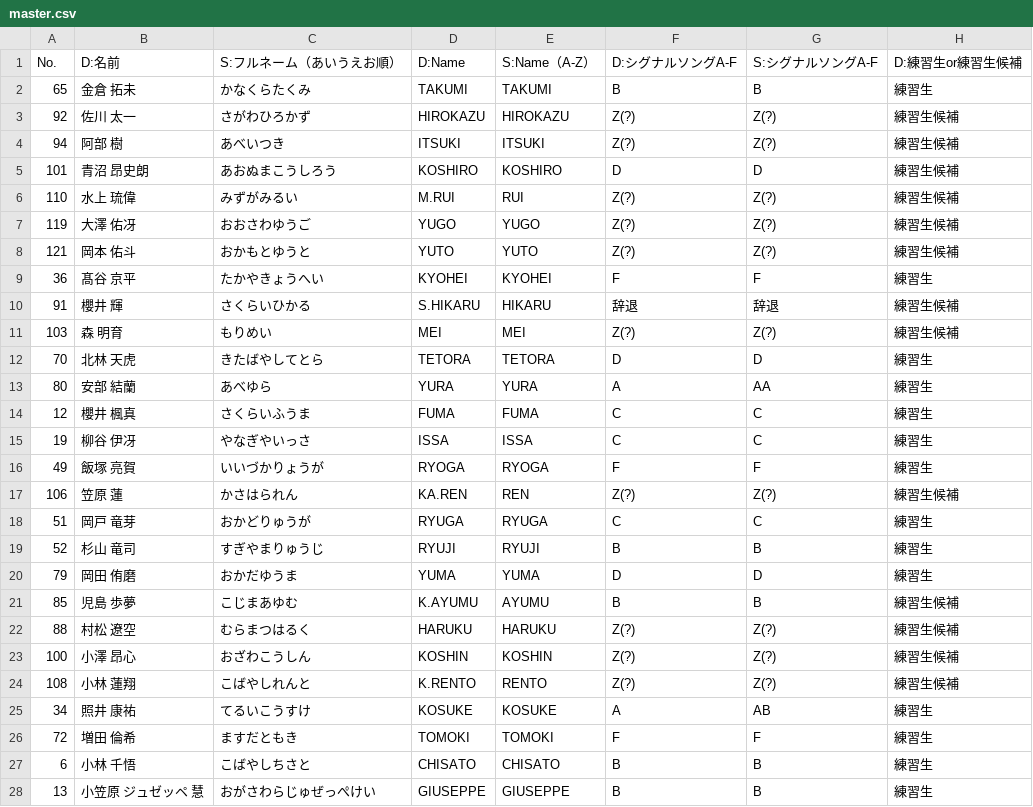
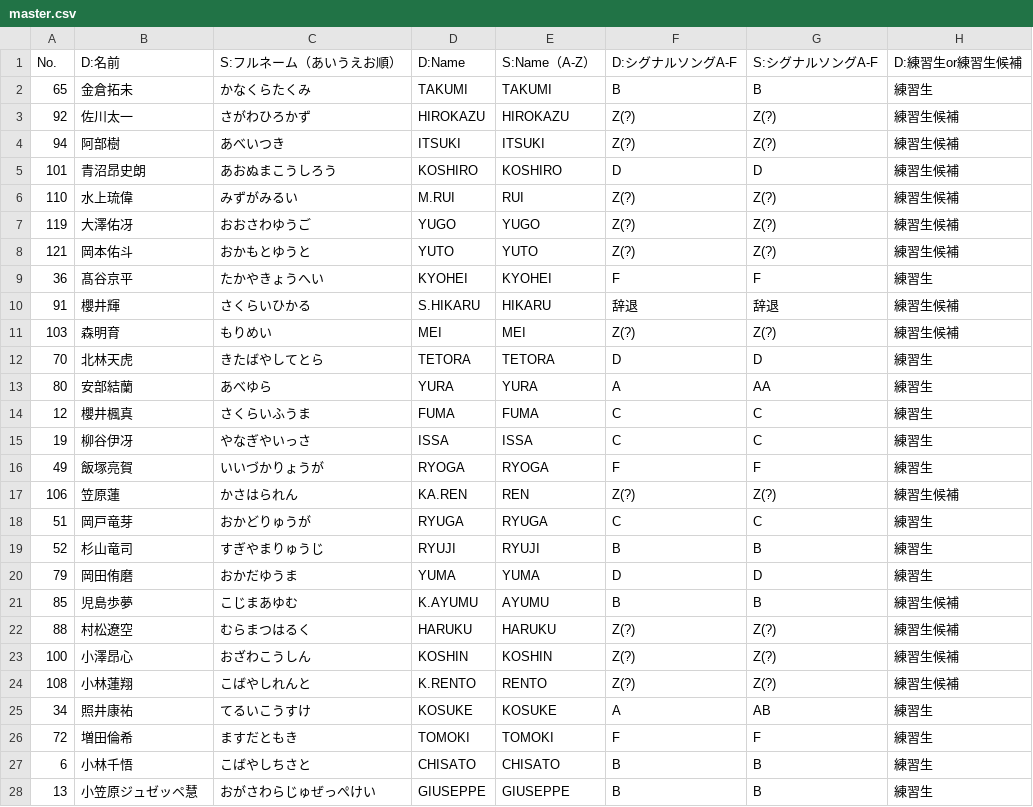
Before and after one commit to pickmeup-s/produce101-shinsekai-pick, a CSV file: data/master.csv, drawn as a sheet; only a part is shown; the diff covers the shown part only; the diff names each change by its address in the sheet, - before the commit and + after, or states it on an @@ line.

Commit message:
Update master.csv

```diff
--- a/data/master.csv
+++ b/data/master.csv
-B2 (D:名前): 金倉 拓未
+B2 (D:名前): 金倉拓未
-B3 (D:名前): 佐川 太一
+B3 (D:名前): 佐川太一
-B4 (D:名前): 阿部 樹
+B4 (D:名前): 阿部樹
-B5 (D:名前): 青沼 昂史朗
+B5 (D:名前): 青沼昂史朗
-B6 (D:名前): 水上 琉偉
+B6 (D:名前): 水上琉偉
-B7 (D:名前): 大澤 佑冴
+B7 (D:名前): 大澤佑冴
-B8 (D:名前): 岡本 佑斗
+B8 (D:名前): 岡本佑斗
-B9 (D:名前): 髙谷 京平
+B9 (D:名前): 髙谷京平
-B10 (D:名前): 櫻井 輝
+B10 (D:名前): 櫻井輝
-B11 (D:名前): 森 明育
+B11 (D:名前): 森明育
-B12 (D:名前): 北林 天虎
+B12 (D:名前): 北林天虎
-B13 (D:名前): 安部 結蘭
+B13 (D:名前): 安部結蘭
-B14 (D:名前): 櫻井 楓真
+B14 (D:名前): 櫻井楓真
-B15 (D:名前): 柳谷 伊冴
+B15 (D:名前): 柳谷伊冴
-B16 (D:名前): 飯塚 亮賀
+B16 (D:名前): 飯塚亮賀
-B17 (D:名前): 笠原 蓮
+B17 (D:名前): 笠原蓮
-B18 (D:名前): 岡戸 竜芽
+B18 (D:名前): 岡戸竜芽
-B19 (D:名前): 杉山 竜司
+B19 (D:名前): 杉山竜司
-B20 (D:名前): 岡田 侑磨
+B20 (D:名前): 岡田侑磨
-B21 (D:名前): 児島 歩夢
+B21 (D:名前): 児島歩夢
-B22 (D:名前): 村松 遼空
+B22 (D:名前): 村松遼空
-B23 (D:名前): 小澤 昂心
+B23 (D:名前): 小澤昂心
-B24 (D:名前): 小林 蓮翔
+B24 (D:名前): 小林蓮翔
-B25 (D:名前): 照井 康祐
+B25 (D:名前): 照井康祐
-B26 (D:名前): 増田 倫希
+B26 (D:名前): 増田倫希
-B27 (D:名前): 小林 千悟
+B27 (D:名前): 小林千悟
-B28 (D:名前): 小笠原 ジュゼッペ 慧
+B28 (D:名前): 小笠原ジュゼッペ慧
```
Also changed, not shown: 1 added row and 94 edited cells elsewhere in this file.
